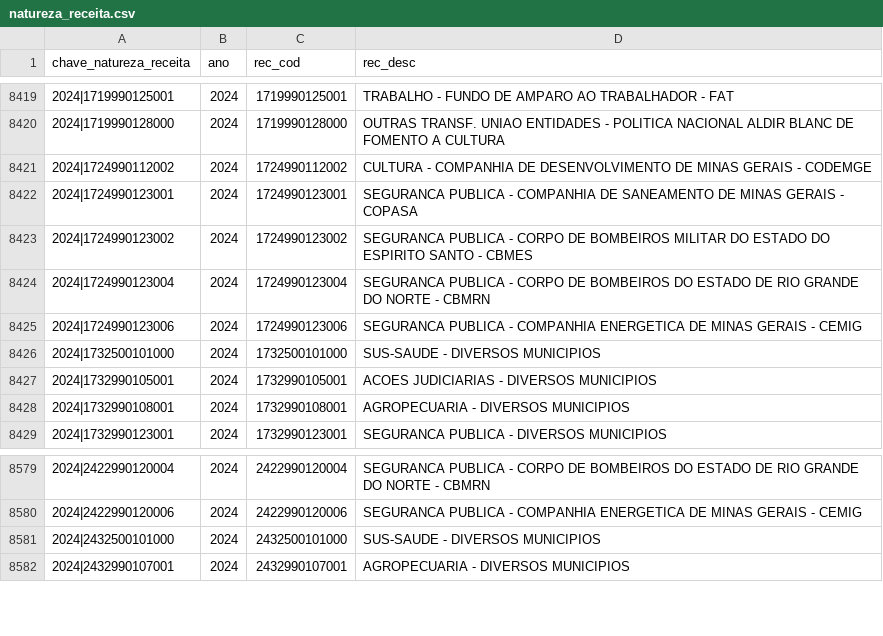
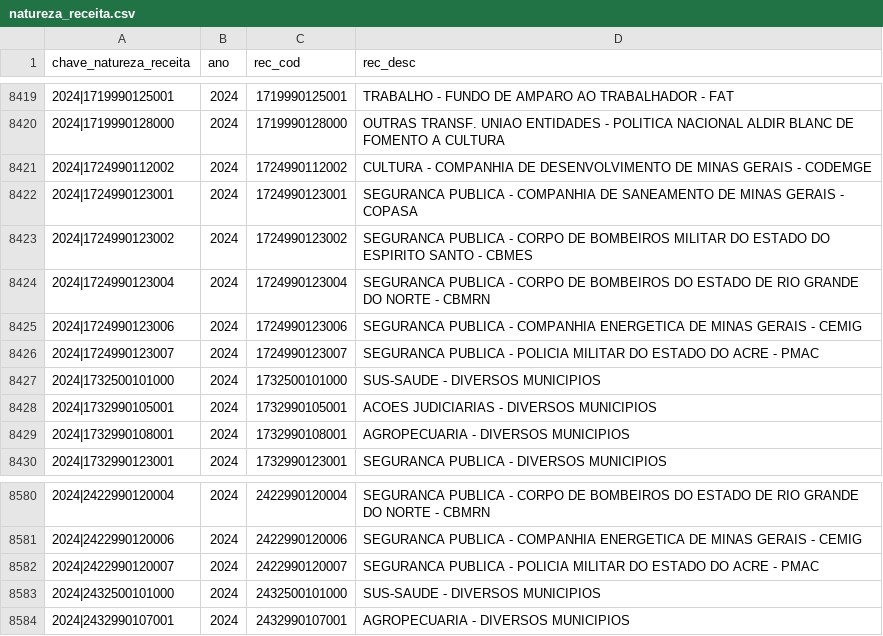
Before and after one commit to splor-mg/dados-aux-classificadores, a CSV file: data/natureza_receita.csv, drawn as a sheet; only a part is shown, gaps mark what is left out.

```diff
--- a/data/natureza_receita.csv
+++ b/data/natureza_receita.csv
@@ -8425,2 +8425,3 @@ chave_natureza_receita,ano,rec_cod,rec_desc
 2024|1724990123006,2024,1724990123006,SEGURANCA PUBLICA - COMPANHIA ENERGETICA DE MINAS GERAIS - CEMIG
+2024|1724990123007,2024,1724990123007,SEGURANCA PUBLICA - POLICIA MILITAR DO ESTADO DO ACRE - PMAC
 2024|1732500101000,2024,1732500101000,SUS-SAUDE - DIVERSOS MUNICIPIOS
@@ -8580,2 +8581,3 @@ chave_natureza_receita,ano,rec_cod,rec_desc
 2024|2422990120006,2024,2422990120006,SEGURANCA PUBLICA - COMPANHIA ENERGETICA DE MINAS GERAIS - CEMIG
+2024|2422990120007,2024,2422990120007,SEGURANCA PUBLICA - POLICIA MILITAR DO ESTADO DO ACRE - PMAC
 2024|2432500101000,2024,2432500101000,SUS-SAUDE - DIVERSOS MUNICIPIOS
```
Also changed, not shown: data-raw/natureza_receita_current.csv, 1 other file.
